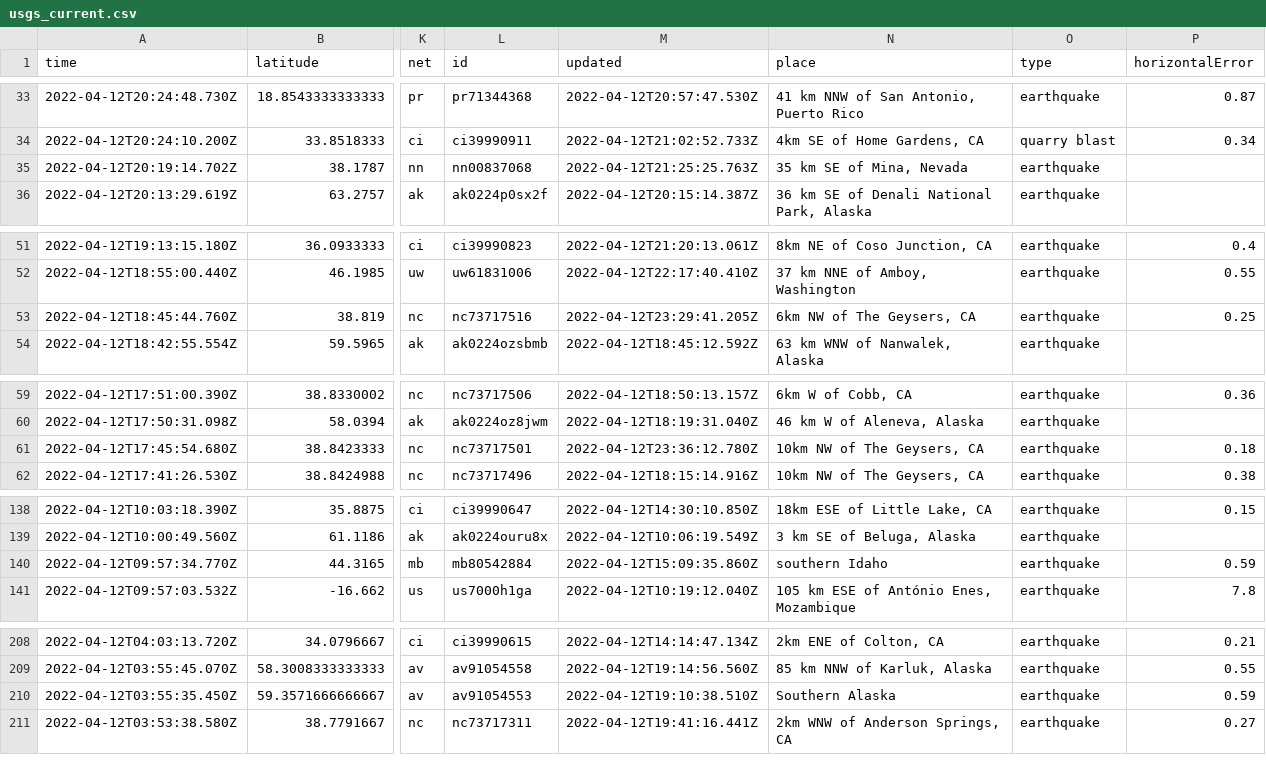
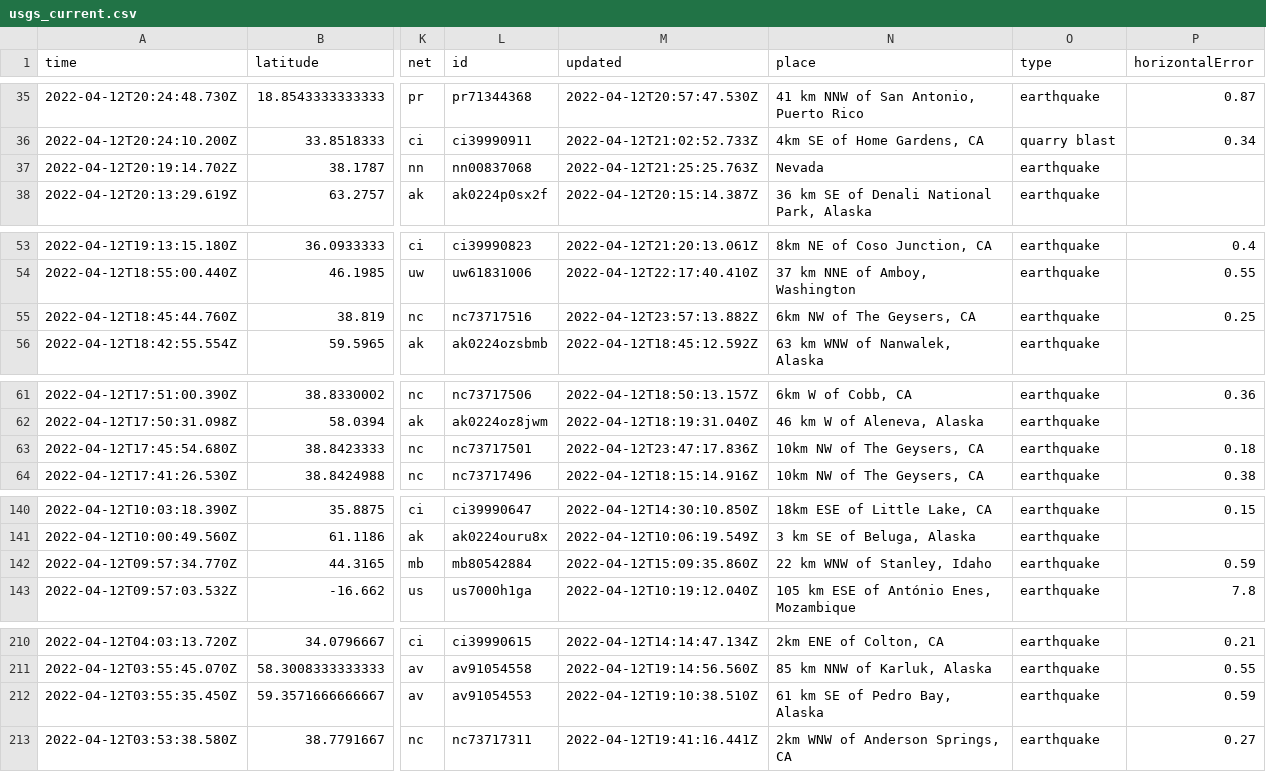
Before and after one commit to dlbranham/my-data-robot, a CSV file: usgs_current.csv, drawn as a sheet; only a part is shown, gaps mark what is left out; addresses are those after the commit; the diff covers the shown part only; the diff names each change by its address in the sheet, - before the commit and + after, or states it on an @@ line.

```diff
--- a/usgs_current.csv
+++ b/usgs_current.csv
-N37 (place): 35 km SE of Mina, Nevada
+N37 (place): Nevada
-M55 (updated): 2022-04-12T23:29:41.205Z
+M55 (updated): 2022-04-12T23:57:13.882Z
-M63 (updated): 2022-04-12T23:36:12.780Z
+M63 (updated): 2022-04-12T23:47:17.836Z
-N142 (place): southern Idaho
+N142 (place): 22 km WNW of Stanley, Idaho
-N212 (place): Southern Alaska
+N212 (place): 61 km SE of Pedro Bay, Alaska
```
Also changed, not shown: 3 added rows, 2 removed rows and 5 edited cells elsewhere in this file.
